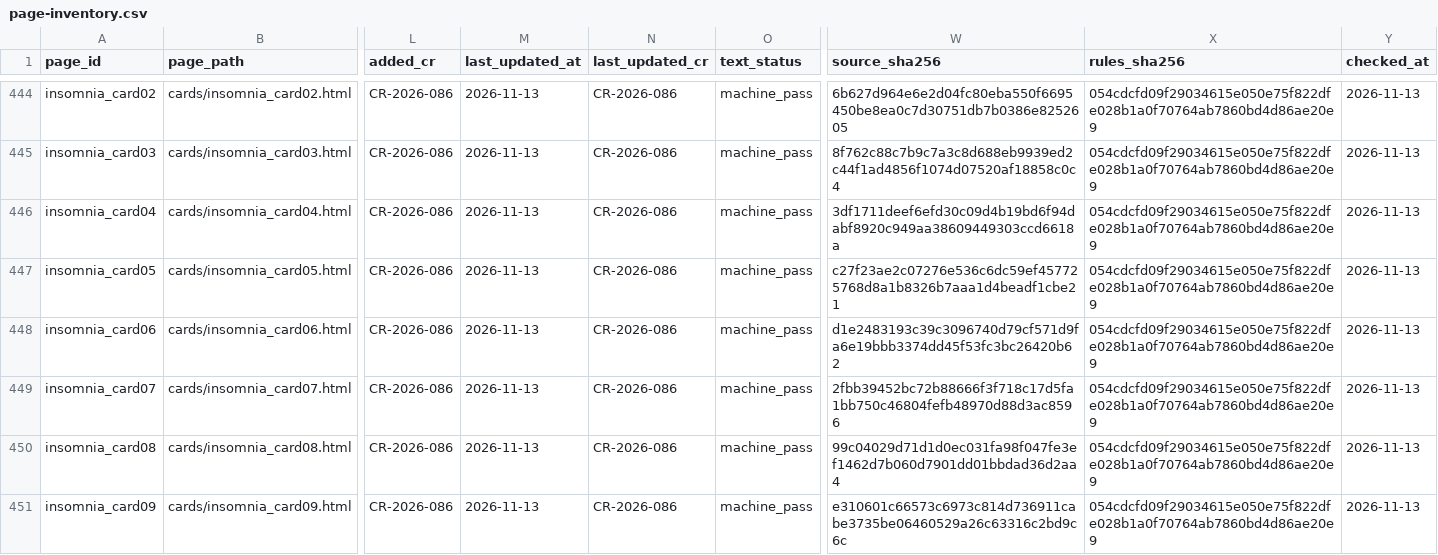
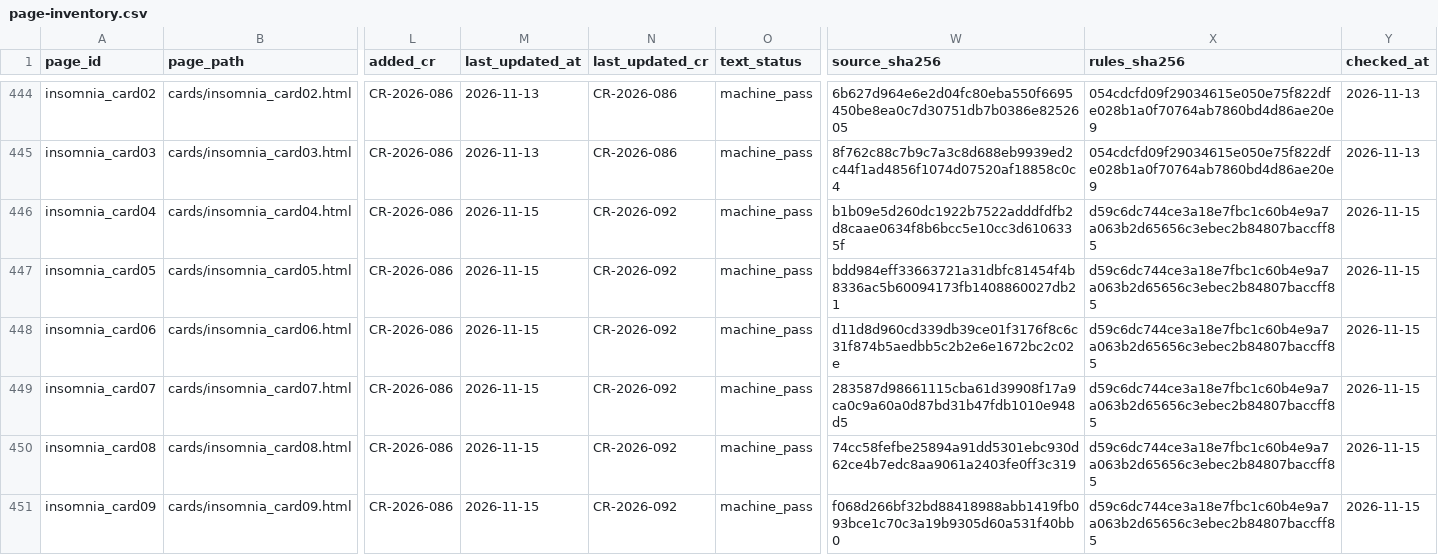
Before and after one commit to liaoweihung/pteduimg, a CSV file: docs/project-management/page-inventory.csv, drawn as a sheet; only a part is shown, gaps mark what is left out; the diff names each change by its address in the sheet, - before the commit and + after, or states it on an @@ line.

```diff
--- a/docs/project-management/page-inventory.csv
+++ b/docs/project-management/page-inventory.csv
-M446:M451 (last_updated_at): 2026-11-13
+M446:M451 (last_updated_at): 2026-11-15
-N446:N451 (last_updated_cr): CR-2026-086
+N446:N451 (last_updated_cr): CR-2026-092
-W446 (source_sha256): 3df1711deef6efd30c09d4b19bd6f94dabf8920c949aa38609449303ccd6618a
+W446 (source_sha256): b1b09e5d260dc1922b7522adddfdfb2d8caae0634f8b6bcc5e10cc3d6106335f
-X446:X451 (rules_sha256): 054cdcfd09f29034615e050e75f822dfe028b1a0f70764ab7860bd4d86ae20e9
+X446:X451 (rules_sha256): d59c6dc744ce3a18e7fbc1c60b4e9a7a063b2d65656c3ebec2b84807baccff85
-Y446:Y451 (checked_at): 2026-11-13
+Y446:Y451 (checked_at): 2026-11-15
-W447 (source_sha256): c27f23ae2c07276e536c6dc59ef457725768d8a1b8326b7aaa1d4beadf1cbe21
+W447 (source_sha256): bdd984eff33663721a31dbfc81454f4b8336ac5b60094173fb1408860027db21
-W448 (source_sha256): d1e2483193c39c3096740d79cf571d9fa6e19bbb3374dd45f53fc3bc26420b62
+W448 (source_sha256): d11d8d960cd339db39ce01f3176f8c6c31f874b5aedbb5c2b2e6e1672bc2c02e
-W449 (source_sha256): 2fbb39452bc72b88666f3f718c17d5fa1bb750c46804fefb48970d88d3ac8596
+W449 (source_sha256): 283587d98661115cba61d39908f17a9ca0c9a60a0d87bd31b47fdb1010e948d5
-W450 (source_sha256): 99c04029d71d1d0ec031fa98f047fe3ef1462d7b060d7901dd01bbdad36d2aa4
+W450 (source_sha256): 74cc58fefbe25894a91dd5301ebc930d62ce4b7edc8aa9061a2403fe0ff3c319
-W451 (source_sha256): e310601c66573c6973c814d736911cabe3735be06460529a26c63316c2bd9c6c
+W451 (source_sha256): f068d266bf32bd88418988abb1419fb093bce1c70c3a19b9305d60a531f40bb0
```
Also changed, not shown: docs/project-management/change-requests.csv, 9 other files.
